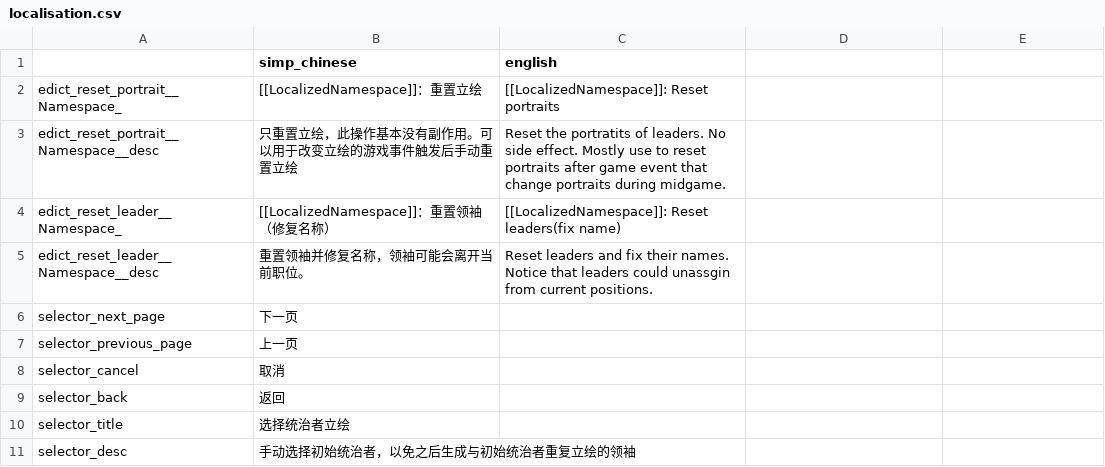
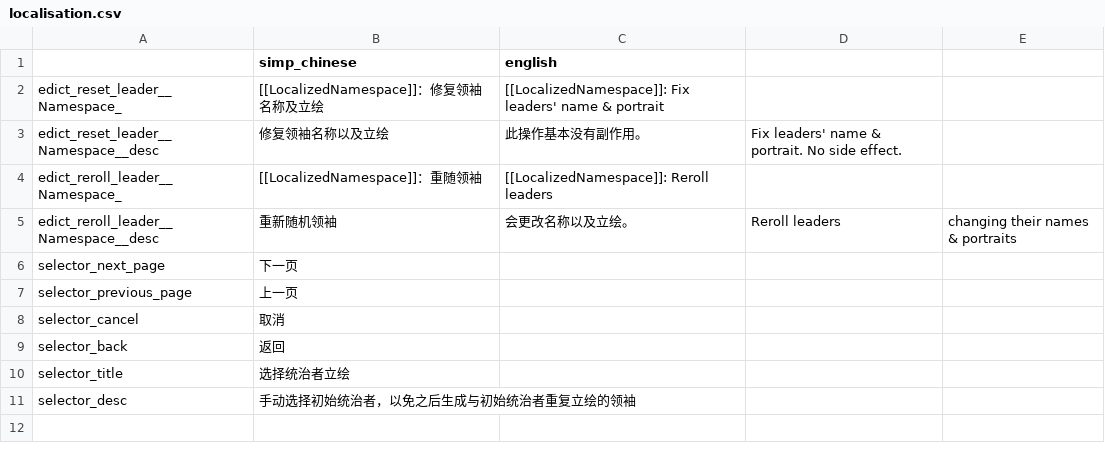
Before and after one commit to h4sjohnson/StellarisSpeciesModGenerator, a CSV file: localisation.csv, drawn as a sheet.

```diff
--- a/localisation.csv
+++ b/localisation.csv
@@ -1,6 +1,6 @@
 ,simp_chinese,english
-edict_reset_portrait__Namespace_,[[LocalizedNamespace]]：重置立绘,[[LocalizedNamespace]]: Reset portraits
-edict_reset_portrait__Namespace__desc,只重置立绘，此操作基本没有副作用。可以用于改变立绘的游戏事件触发后手动重置立绘,Reset the portratits of leaders. No side effect. Mostly use to reset portraits after game event that change portraits during midgame.
-edict_reset_leader__Namespace_,[[LocalizedNamespace]]：重置领袖（修复名称）,[[LocalizedNamespace]]: Reset leaders(fix name)
-edict_reset_leader__Namespace__desc,重置领袖并修复名称，领袖可能会离开当前职位。,Reset leaders and fix their names. Notice that leaders could unassgin from current positions.
+edict_reset_leader__Namespace_,[[LocalizedNamespace]]：修复领袖名称及立绘,[[LocalizedNamespace]]: Fix leaders' name & portrait
+edict_reset_leader__Namespace__desc,修复领袖名称以及立绘,此操作基本没有副作用。,Fix leaders' name & portrait. No side effect.
+edict_reroll_leader__Namespace_,[[LocalizedNamespace]]：重随领袖,[[LocalizedNamespace]]: Reroll leaders
+edict_reroll_leader__Namespace__desc,重新随机领袖, 会更改名称以及立绘。,Reroll leaders, changing their names & portraits
 selector_next_page,下一页,
```
Also changed, not shown: 17 other files.
